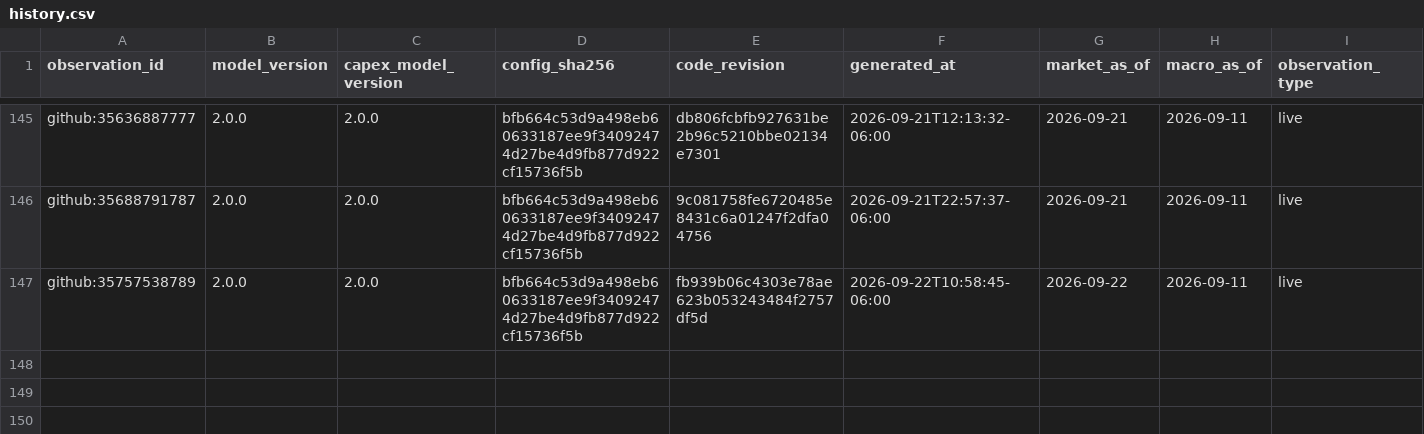
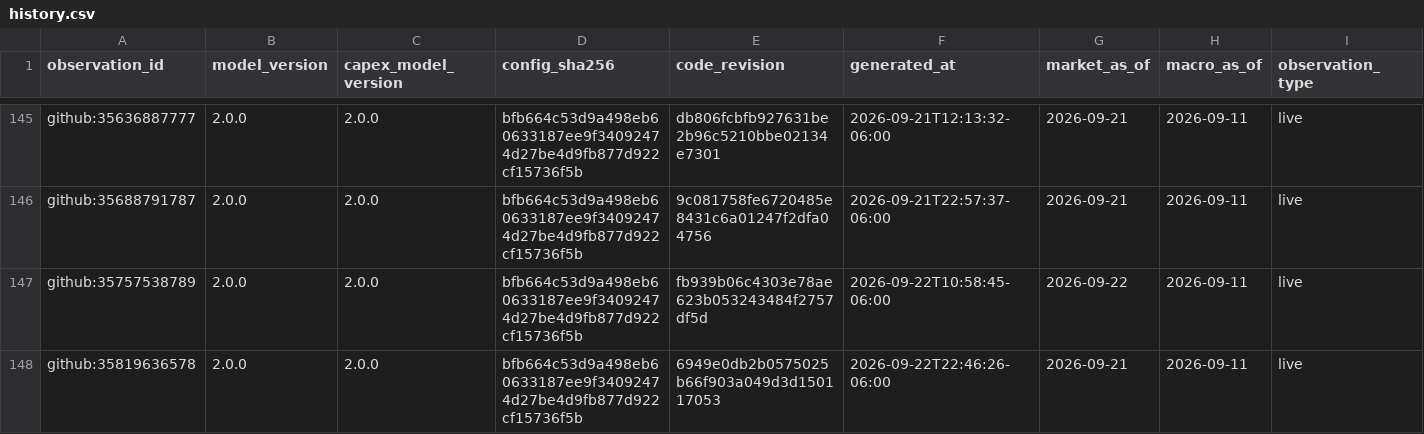
Before and after one commit to Bluxor-ai/radar-de-la-burbuja-ia, a CSV file: data/history.csv, drawn as a sheet; only a part is shown, gaps mark what is left out; rows hold the shown columns only; the diff names each change by its address in the sheet, - before the commit and + after, or states it on an @@ line.

```diff
--- a/data/history.csv
+++ b/data/history.csv
+row 148: github:35819636578 | 2.0.0 | 2.0.0 | bfb664c53d9a498eb60633187ee9f34092474d27be4d9fb877d922cf15736f5b | 6949e0db2b0575025b66f903a049d3d150117053 | 2026-09-22T22:46:26-06:00 | 2026-09-21 | 2026-09-11 | live
```
Also changed, not shown: data/gpu_price_history.csv, public/gpu_price_history.csv, 6 other files.
